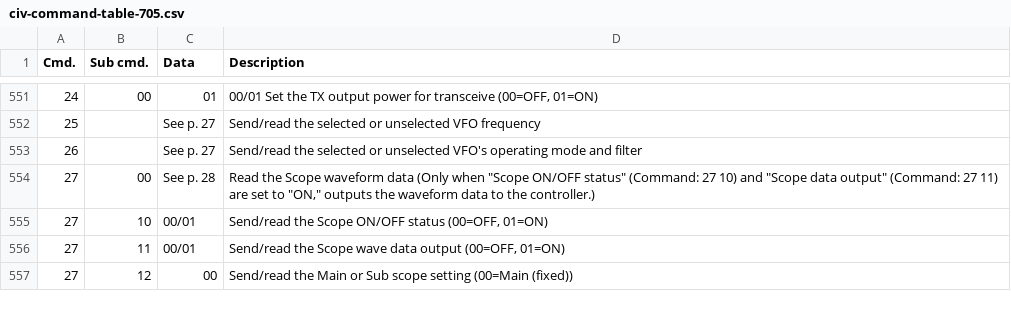
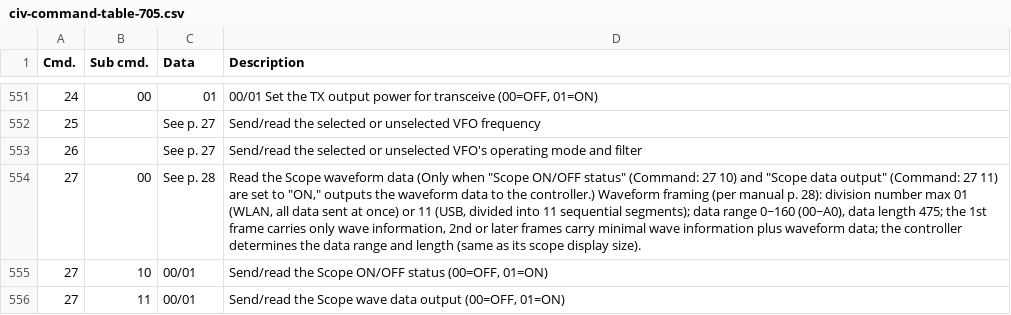
Before and after one commit to stevendodd/Icom-civ-explorer, a CSV file: src/civ_api/data/civ-command-table-705.csv, drawn as a sheet; only a part is shown, gaps mark what is left out; the shorter side is filled out with more unchanged rows.

Commit message:
Address site feedback: waveform framing for scope waveform data (27 00)
Append verified waveform-framing details to the 27 00 description on
IC-705, IC-7300, IC-7300 MK2, and IC-7760 from their CI-V manuals
(705 p.28, 7760 p.24, 7300 p.19-14 via FM_12atob, 7300mk2 p.23).
Resolves submitted site feedback; the IC-7300 claim was until now
only verifiable from non-manual sources.

```diff
--- a/src/civ_api/data/civ-command-table-705.csv
+++ b/src/civ_api/data/civ-command-table-705.csv
@@ -553,3 +553,3 @@
 "26","","See p. 27","Send/read the selected or unselected VFO's operating mode and filter"
-"27","00","See p. 28","Read the Scope waveform data (Only when ""Scope ON/OFF status"" (Command: 27 10) and ""Scope data output"" (Command: 27 11) are set to ""ON,"" outputs the waveform data to the controller.)"
+"27","00","See p. 28","Read the Scope waveform data (Only when ""Scope ON/OFF status"" (Command: 27 10) and ""Scope data output"" (Command: 27 11) are set to ""ON,"" outputs the waveform data to the controller.) Waveform framing (per manual p. 28): division number max 01 (WLAN, all data sent at once) or 11 (USB, divided into 11 sequential segments); data range 0~160 (00~A0), data length 475; the 1st frame carries only wave information, 2nd or later frames carry minimal wave information plus waveform data; the controller determines the data range and length (same as its scope display size)."
 "27","10","00/01","Send/read the Scope ON/OFF status (00=OFF, 01=ON)"
```
Also changed, not shown: src/civ_api/data/civ-command-table-7300.csv, src/civ_api/data/civ-command-table-7300mk2.csv, 1 other file.
